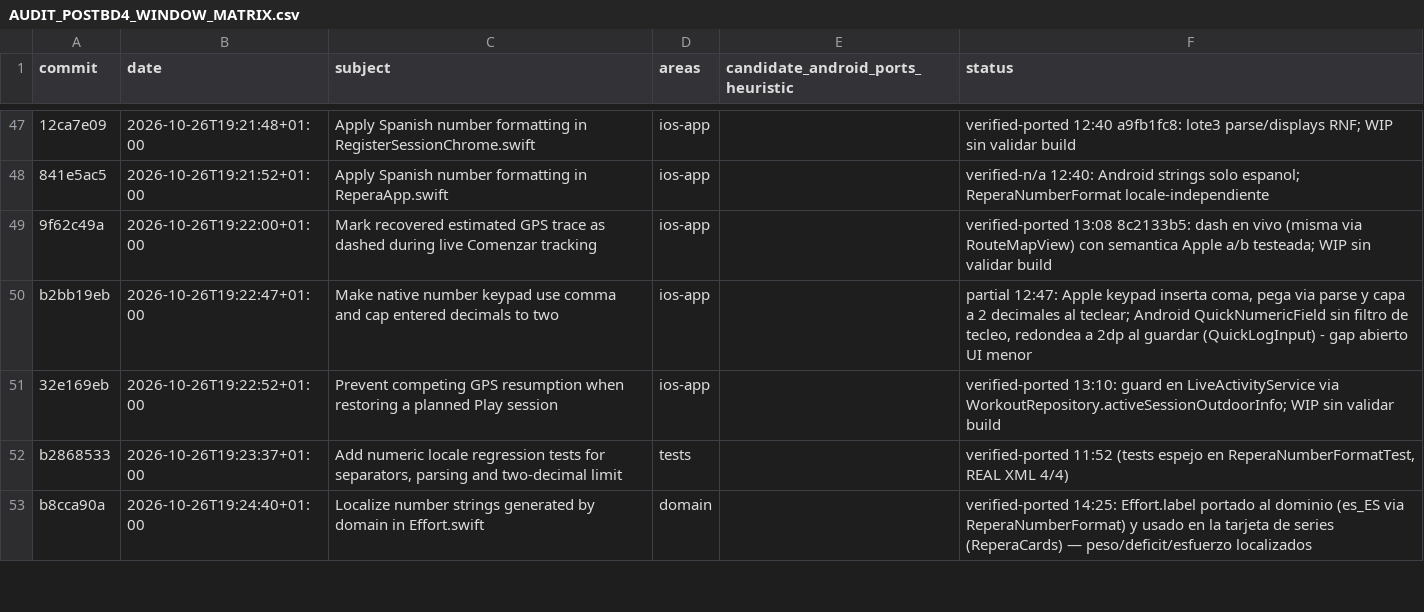
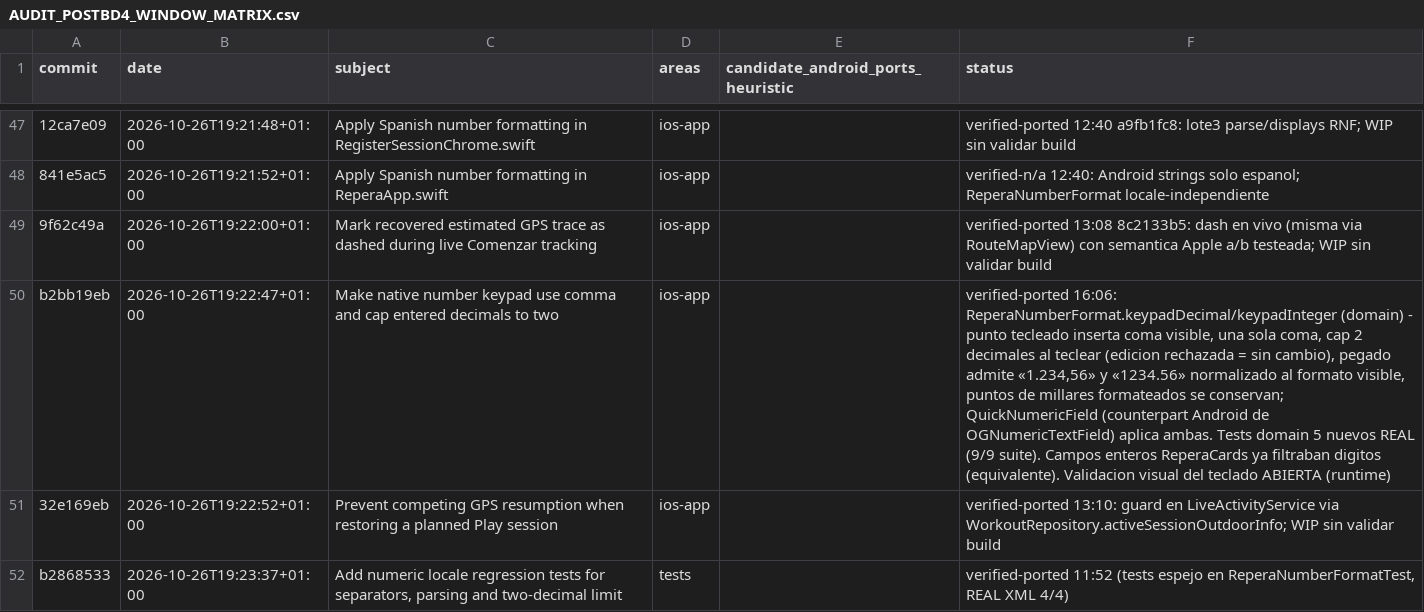
Before and after one commit to rmoya87/repera, a CSV file: android/docs/AUDIT_POSTBD4_WINDOW_MATRIX.csv, drawn as a sheet; only a part is shown, gaps mark what is left out; the shorter side is filled out with more unchanged rows; the diff names each change by its address in the sheet, - before the commit and + after, or states it on an @@ line.

Commit message:
b2bb19eb: teclado numerico con coma visible, cap 2 decimales y pegado normalizado (keypadDecimal/keypadInteger + QuickNumericField)

```diff
--- a/android/docs/AUDIT_POSTBD4_WINDOW_MATRIX.csv
+++ b/android/docs/AUDIT_POSTBD4_WINDOW_MATRIX.csv
-F50 (status): partial 12:47: Apple keypad inserta coma, pega via parse y capa a 2 decimales al teclear; Android QuickNumericField sin filtro de tecleo, redondea a 2dp al guardar (QuickLogInput) - gap abierto UI menor
+F50 (status): verified-ported 16:06: ReperaNumberFormat.keypadDecimal/keypadInteger (domain) - punto tecleado inserta coma visible, una sola coma, cap 2 decimales al teclear (edicion rechazada = sin cambio), pegado admite «1.234,56» y «1234.56» normalizado al formato visible, puntos de millares formateados se conservan; QuickNumericField (counterpart Android de OGNumericTextField) aplica ambas. Tests domain 5 nuevos REAL (9/9 suite). Campos enteros ReperaCards ya filtraban digitos (equivalente). Validacion visual del teclado ABIERTA (runtime)
```
Also changed, not shown: 3 other files.
